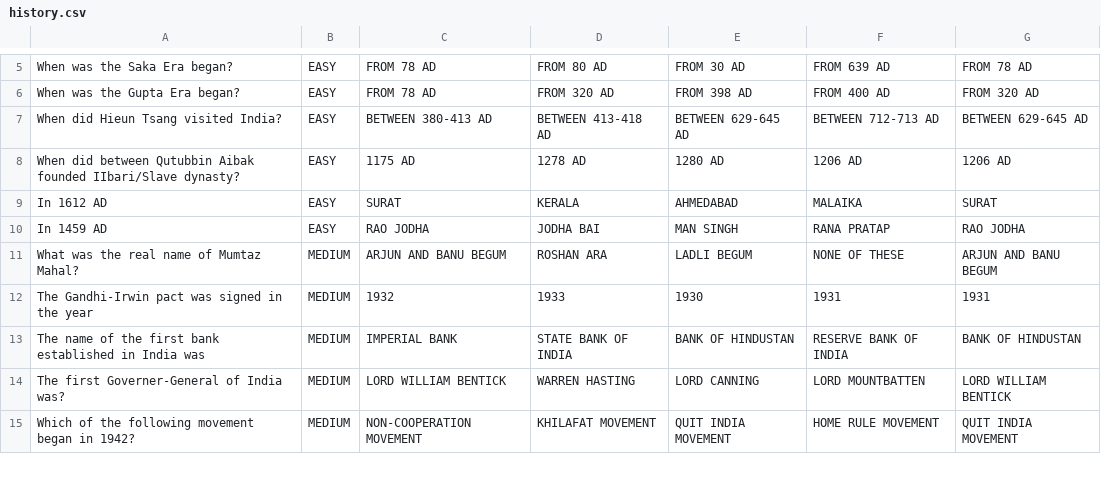
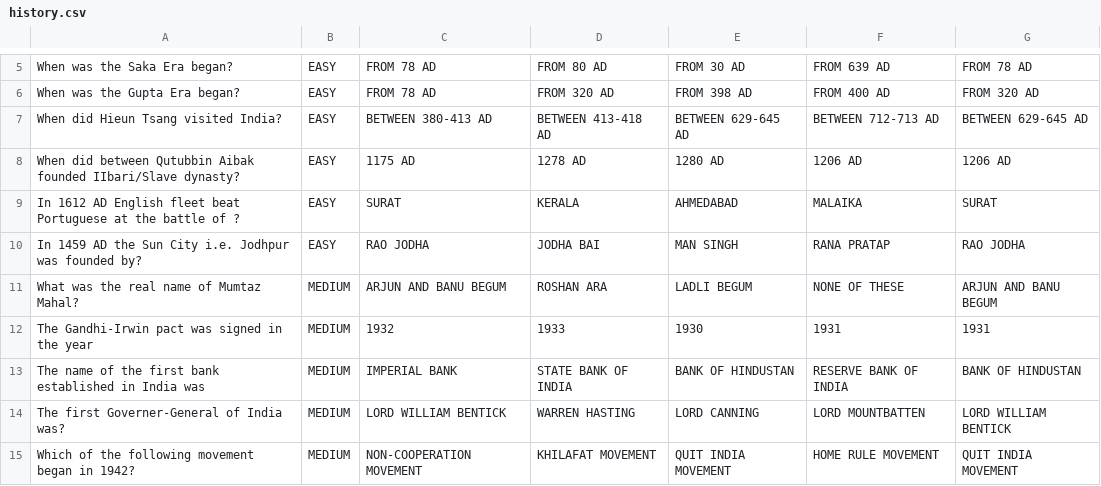
Before and after one commit to AnuragM04/mycode, a CSV file: c/Project/Quiz/Data/history.csv, drawn as a sheet; only a part is shown, gaps mark what is left out.

```diff
--- a/c/Project/Quiz/Data/history.csv
+++ b/c/Project/Quiz/Data/history.csv
@@ -8,4 +8,4 @@ When did Hieun Tsang visited India?,EASY,BETWEEN  380-413 AD,BETWEEN  413-418 AD
 When did between Qutubbin Aibak founded IIbari/Slave dynasty?,EASY,1175 AD,1278 AD,1280 AD,1206 AD,1206 AD
-In 1612 AD,EASY,SURAT,KERALA,AHMEDABAD,MALAIKA,SURAT
-In 1459 AD,EASY,RAO  JODHA,JODHA  BAI,MAN  SINGH,RANA  PRATAP,RAO  JODHA
+In 1612 AD English fleet beat Portuguese at the battle of ?,EASY,SURAT,KERALA,AHMEDABAD,MALAIKA,SURAT
+In 1459 AD the Sun City i.e. Jodhpur was founded by?,EASY,RAO  JODHA,JODHA  BAI,MAN  SINGH,RANA  PRATAP,RAO  JODHA
 What was the real name of Mumtaz Mahal?,MEDIUM,ARJUN AND  BANU  BEGUM,ROSHAN  ARA,LADLI  BEGUM,NONE  OF  THESE,ARJUN AND  BANU  BEGUM
```
Also changed, not shown: c/Project/Quiz/Data/geography.csv, c/Project/Quiz/Data/gk.csv, 9 other files.
